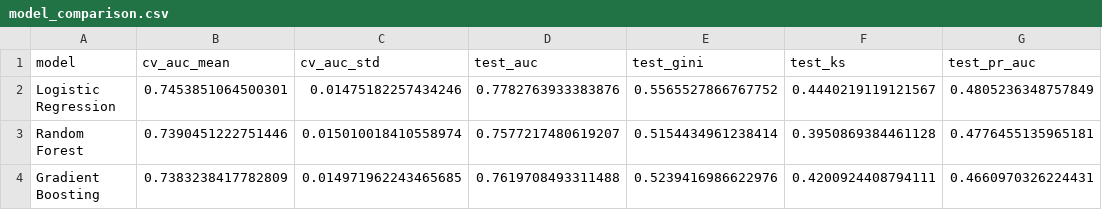
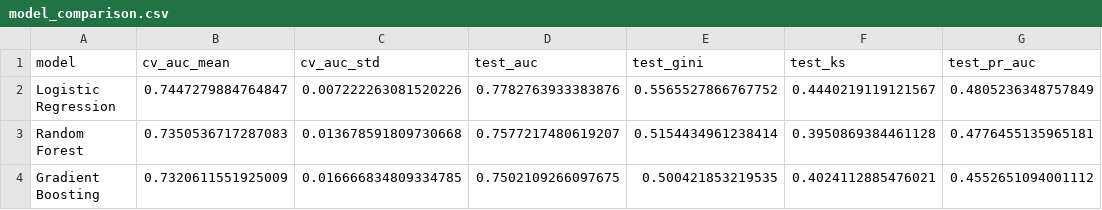
Before and after one commit to johnthuo-analytics/Credit-risk-analysis, a CSV file: reports/model_comparison.csv, drawn as a sheet.

```diff
--- a/reports/model_comparison.csv
+++ b/reports/model_comparison.csv
@@ -1,4 +1,4 @@
 model,cv_auc_mean,cv_auc_std,test_auc,test_gini,test_ks,test_pr_auc
-Logistic Regression,0.7453851064500301,0.01475182257434246,0.7782763933383876,0.5565527866767752,0.4440219119121567,0.4805236348757849
-Random Forest,0.7390451222751446,0.015010018410558974,0.7577217480619207,0.5154434961238414,0.3950869384461128,0.4776455135965181
-Gradient Boosting,0.7383238417782809,0.014971962243465685,0.7619708493311488,0.5239416986622976,0.4200924408794111,0.4660970326224431
+Logistic Regression,0.7447279884764847,0.007222263081520226,0.7782763933383876,0.5565527866767752,0.4440219119121567,0.4805236348757849
+Random Forest,0.7350536717287083,0.013678591809730668,0.7577217480619207,0.5154434961238414,0.3950869384461128,0.4776455135965181
+Gradient Boosting,0.7320611551925009,0.016666834809334785,0.7502109266097675,0.500421853219535,0.4024112885476021,0.4552651094001112
```
Also changed, not shown: data/powerbi/collection_priority.csv, data/powerbi/model_comparison.csv, 19 other files.
